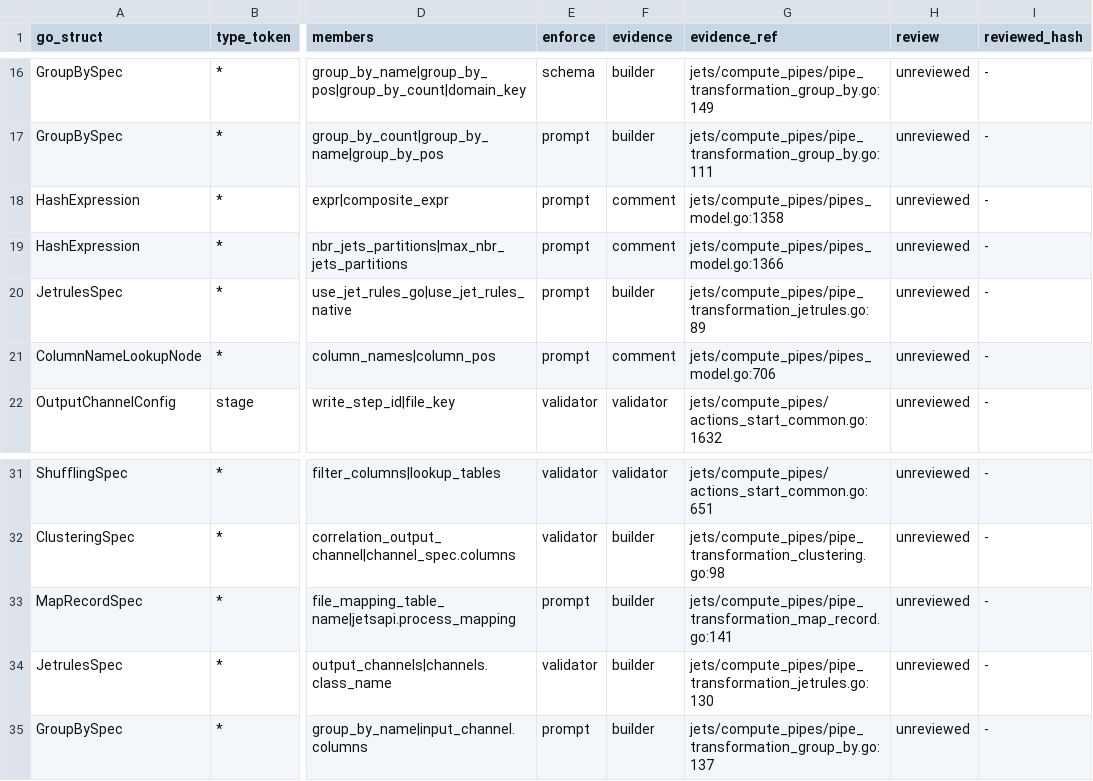
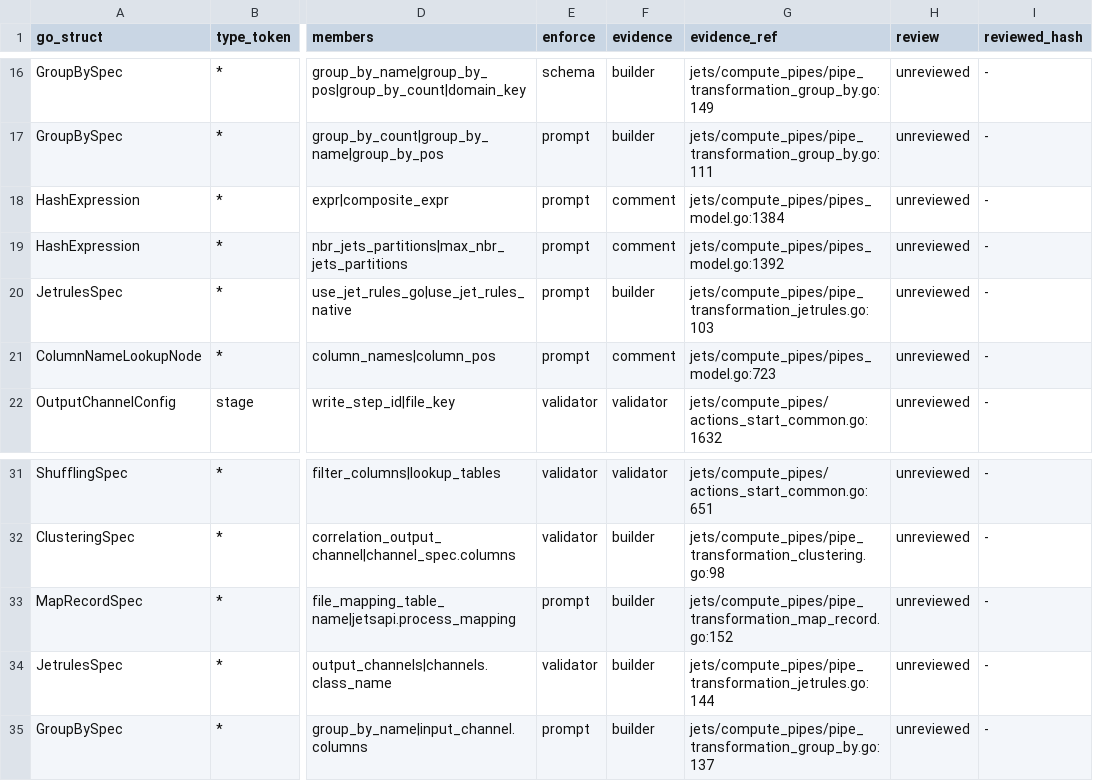
Before and after one commit to artisoft-io/jetstore, a CSV file: tools/cpipes_contract/matrix/constraints.csv, drawn as a sheet; only a part is shown, gaps mark what is left out; the diff names each change by its address in the sheet, - before the commit and + after, or states it on an @@ line.

```diff
--- a/tools/cpipes_contract/matrix/constraints.csv
+++ b/tools/cpipes_contract/matrix/constraints.csv
-G18 (evidence_ref): jets/compute_pipes/pipes_model.go:1358
+G18 (evidence_ref): jets/compute_pipes/pipes_model.go:1384
-G19 (evidence_ref): jets/compute_pipes/pipes_model.go:1366
+G19 (evidence_ref): jets/compute_pipes/pipes_model.go:1392
-G20 (evidence_ref): jets/compute_pipes/pipe_transformation_jetrules.go:89
+G20 (evidence_ref): jets/compute_pipes/pipe_transformation_jetrules.go:103
-G21 (evidence_ref): jets/compute_pipes/pipes_model.go:706
+G21 (evidence_ref): jets/compute_pipes/pipes_model.go:723
-G33 (evidence_ref): jets/compute_pipes/pipe_transformation_map_record.go:141
+G33 (evidence_ref): jets/compute_pipes/pipe_transformation_map_record.go:152
-G34 (evidence_ref): jets/compute_pipes/pipe_transformation_jetrules.go:130
+G34 (evidence_ref): jets/compute_pipes/pipe_transformation_jetrules.go:144
```
Also changed, not shown: tools/cpipes_contract/matrix/fields.csv, tools/cpipes_contract/matrix/types.csv.
